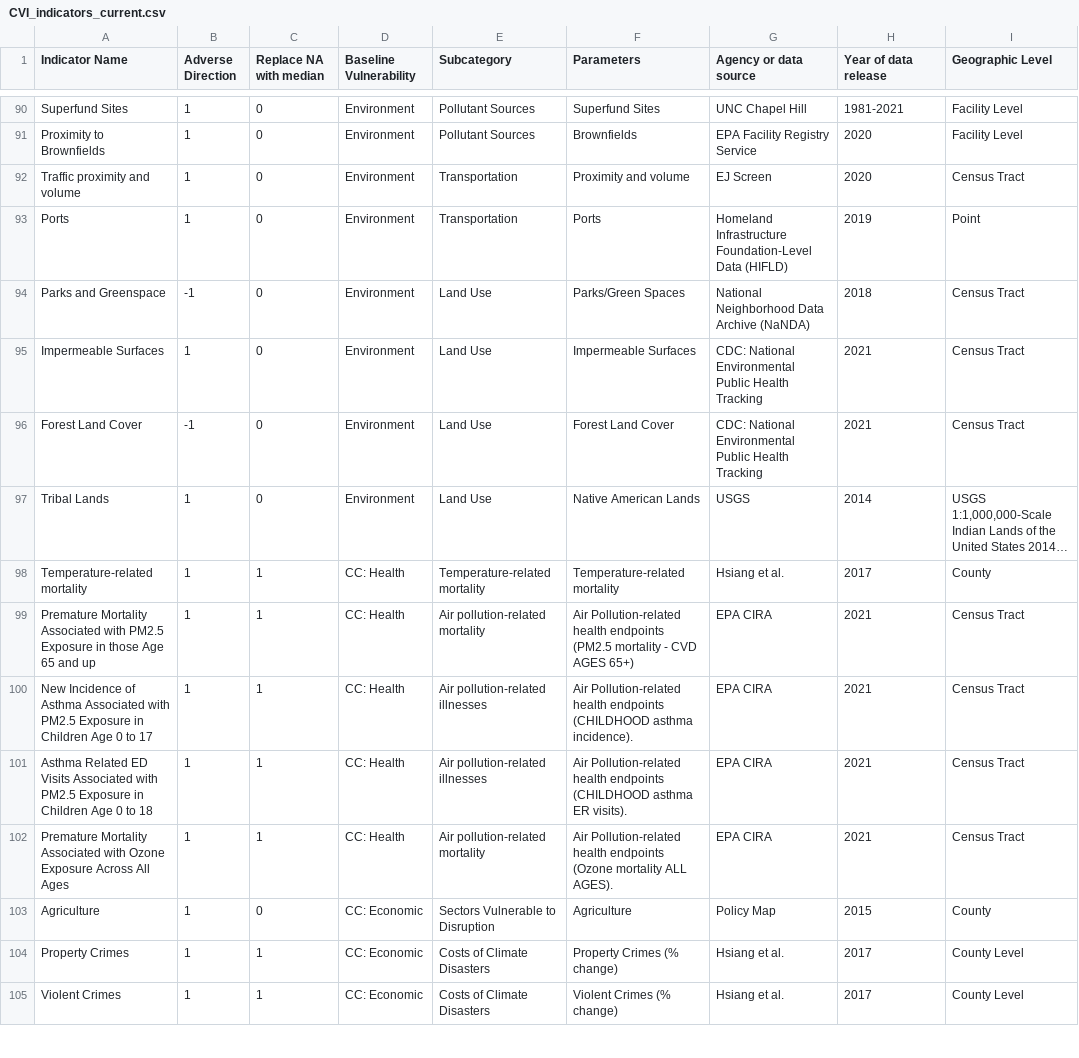
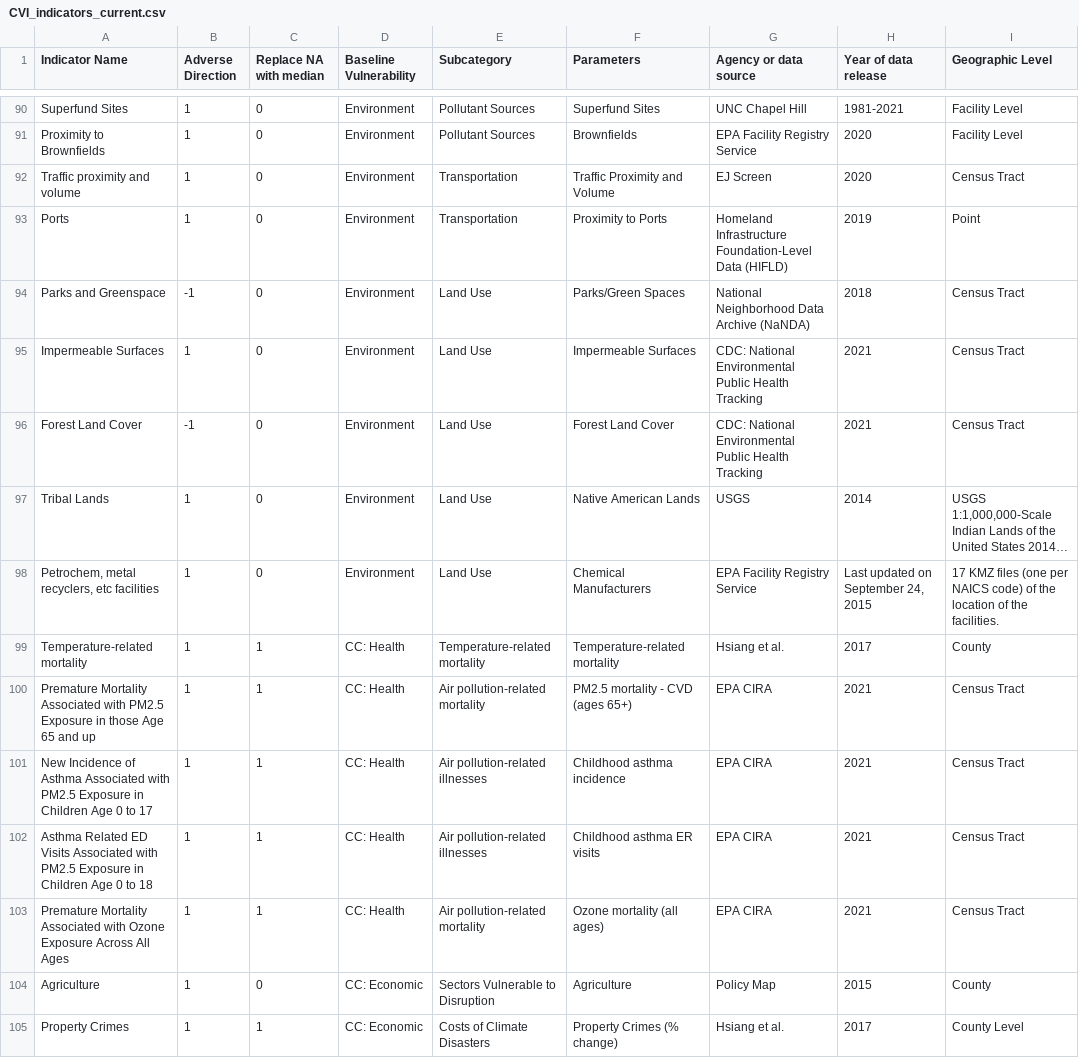
Before and after one commit to wachiuphd/CVI, a CSV file: CVI_indicators_current.csv, drawn as a sheet; only a part is shown, gaps mark what is left out; the shorter side is filled out with more unchanged rows; long unchanged cells end in …; addresses are those after the commit; the diff covers the shown part only; the diff names each change by its address in the sheet, - before the commit and + after, or states it on an @@ line.

```diff
--- a/CVI_indicators_current.csv
+++ b/CVI_indicators_current.csv
-F92 (Parameters): Proximity and volume
+F92 (Parameters): Traffic Proximity and Volume
-F93 (Parameters): Ports
+F93 (Parameters): Proximity to Ports
+row 98: Petrochem, metal recyclers, etc facilities | 1 | 0 | Environment | Land Use | Chemical Manufacturers | EPA Facility Registry Service | Last updated on September 24, 2015 | 17 KMZ files (one per NAICS code) of the location of the facilities.
-F100 (Parameters): Air Pollution-related health endpoints (PM2.5 mortality - CVD AGES 65+)
+F100 (Parameters): PM2.5 mortality - CVD (ages 65+)
-F101 (Parameters): Air Pollution-related health endpoints (CHILDHOOD asthma incidence).
+F101 (Parameters): Childhood asthma incidence
-F102 (Parameters): Air Pollution-related health endpoints (CHILDHOOD asthma ER visits).
+F102 (Parameters): Childhood asthma ER visits
-F103 (Parameters): Air Pollution-related health endpoints (Ozone mortality ALL AGES).
+F103 (Parameters): Ozone mortality (all ages)
```
Also changed, not shown: 4 added rows, 2 removed rows and 45 edited cells elsewhere in this file, 3 other files.
